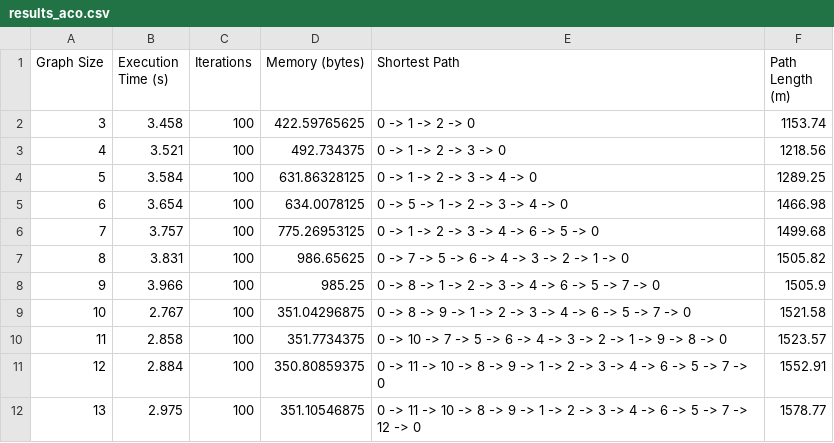
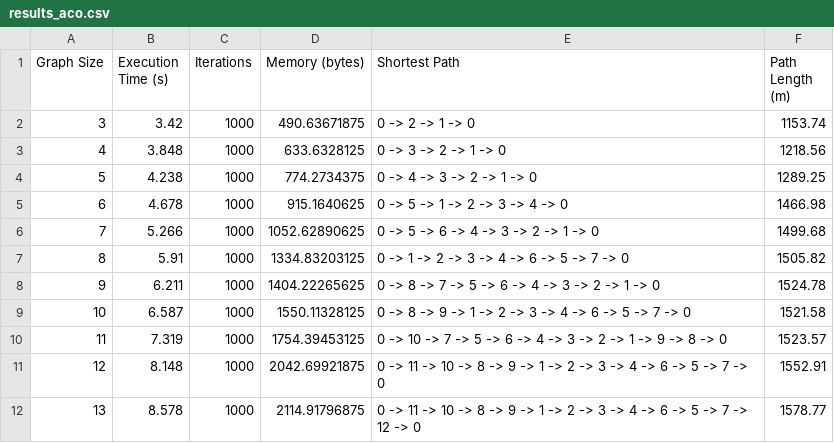
Before and after one commit to LowIQCoder/NIC_Project, a CSV file: results/results_aco.csv, drawn as a sheet; only a part is shown; the diff covers the shown part only.

```diff
--- a/results/results_aco.csv
+++ b/results/results_aco.csv
@@ -1,12 +1,12 @@
 Graph Size,Execution Time (s),Iterations,Memory (bytes),Shortest Path,Path Length (m)
-3,3.458,100,422.59765625,0 -> 1 -> 2 -> 0,1153.74
-4,3.521,100,492.734375,0 -> 1 -> 2 -> 3 -> 0,1218.56
-5,3.584,100,631.86328125,0 -> 1 -> 2 -> 3 -> 4 -> 0,1289.25
-6,3.654,100,634.0078125,0 -> 5 -> 1 -> 2 -> 3 -> 4 -> 0,1466.98
-7,3.757,100,775.26953125,0 -> 1 -> 2 -> 3 -> 4 -> 6 -> 5 -> 0,1499.68
-8,3.831,100,986.65625,0 -> 7 -> 5 -> 6 -> 4 -> 3 -> 2 -> 1 -> 0,1505.82
-9,3.966,100,985.25,0 -> 8 -> 1 -> 2 -> 3 -> 4 -> 6 -> 5 -> 7 -> 0,1505.9
-10,2.767,100,351.04296875,0 -> 8 -> 9 -> 1 -> 2 -> 3 -> 4 -> 6 -> 5 -> 7 -> 0,1521.58
-11,2.858,100,351.7734375,0 -> 10 -> 7 -> 5 -> 6 -> 4 -> 3 -> 2 -> 1 -> 9 -> 8 -> 0,1523.57
-12,2.884,100,350.80859375,0 -> 11 -> 10 -> 8 -> 9 -> 1 -> 2 -> 3 -> 4 -> 6 -> 5 -> 7 -> 0,1552.91
-13,2.975,100,351.10546875,0 -> 11 -> 10 -> 8 -> 9 -> 1 -> 2 -> 3 -> 4 -> 6 -> 5 -> 7 -> 12 -> 0,1578.77
+3,3.42,1000,490.63671875,0 -> 2 -> 1 -> 0,1153.74
+4,3.848,1000,633.6328125,0 -> 3 -> 2 -> 1 -> 0,1218.56
+5,4.238,1000,774.2734375,0 -> 4 -> 3 -> 2 -> 1 -> 0,1289.25
+6,4.678,1000,915.1640625,0 -> 5 -> 1 -> 2 -> 3 -> 4 -> 0,1466.98
+7,5.266,1000,1052.62890625,0 -> 5 -> 6 -> 4 -> 3 -> 2 -> 1 -> 0,1499.68
+8,5.91,1000,1334.83203125,0 -> 1 -> 2 -> 3 -> 4 -> 6 -> 5 -> 7 -> 0,1505.82
+9,6.211,1000,1404.22265625,0 -> 8 -> 7 -> 5 -> 6 -> 4 -> 3 -> 2 -> 1 -> 0,1524.78
+10,6.587,1000,1550.11328125,0 -> 8 -> 9 -> 1 -> 2 -> 3 -> 4 -> 6 -> 5 -> 7 -> 0,1521.58
+11,7.319,1000,1754.39453125,0 -> 10 -> 7 -> 5 -> 6 -> 4 -> 3 -> 2 -> 1 -> 9 -> 8 -> 0,1523.57
+12,8.148,1000,2042.69921875,0 -> 11 -> 10 -> 8 -> 9 -> 1 -> 2 -> 3 -> 4 -> 6 -> 5 -> 7 -> 0,1552.91
+13,8.578,1000,2114.91796875,0 -> 11 -> 10 -> 8 -> 9 -> 1 -> 2 -> 3 -> 4 -> 6 -> 5 -> 7 -> 12 -> 0,1578.77
```
Also changed, not shown: 113 edited cells elsewhere in this file, results/results_dp.csv, results/results_ga.csv, 4 other files.
